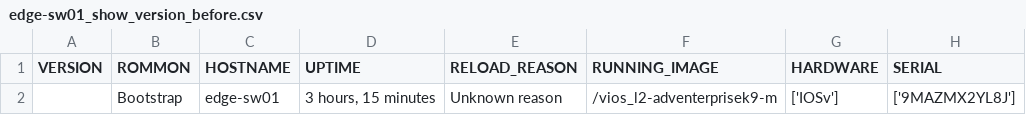
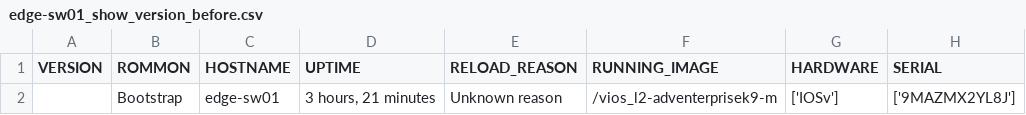
Before and after one commit to R60-JCW/log_get, a CSV file: health_check/tmp-facts/edge-sw01_show_version_before.csv, drawn as a sheet; only a part is shown; the diff names each change by its address in the sheet, - before the commit and + after, or states it on an @@ line.

```diff
--- a/health_check/tmp-facts/edge-sw01_show_version_before.csv
+++ b/health_check/tmp-facts/edge-sw01_show_version_before.csv
-D2 (UPTIME): 3 hours, 15 minutes
+D2 (UPTIME): 3 hours, 21 minutes
```
Also changed, not shown: health_check/tmp-facts/internet-rtr01_show_version_before.csv, health_check/tmp-facts/iosv-0_show_version_before.csv, 6 other files.
